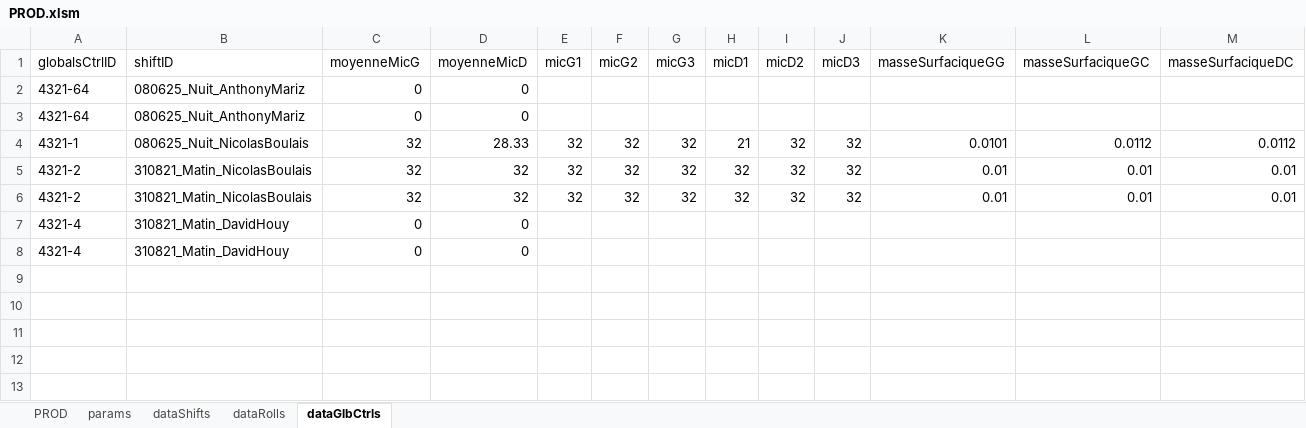
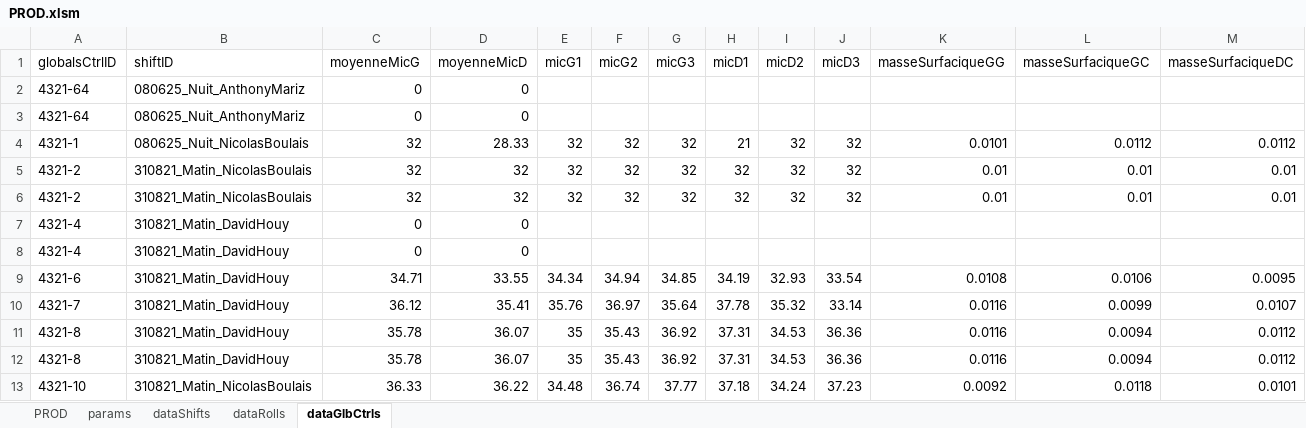
Before and after one commit to NicoWithManyO/Ligne-G, an Excel workbook: PROD.xlsm, sheet dataGlbCtrls, drawn as a sheet; only a part is shown; values as stored, in another font and other column widths than the file's, no borders; rows hold the shown columns only; the diff names each change by its address in the sheet, - before the commit and + after, or states it on an @@ line.

Commit message:
Update PROD.xlsm to reflect changes in global control management and data handling enhancements made in recent commits. This includes updates to validation logic and improved state management across various modules.

```diff
--- a/PROD.xlsm (sheet dataGlbCtrls)
+++ b/PROD.xlsm (sheet dataGlbCtrls)
+row 9: 4321-6 | 310821_Matin_DavidHouy | 34.71 | 33.55 | 34.34 | 34.94 | 34.85 | 34.19 | 32.93 | 33.54 | 0.0108 | 0.0106 | 0.0095
+row 10: 4321-7 | 310821_Matin_DavidHouy | 36.12 | 35.41 | 35.76 | 36.97 | 35.64 | 37.78 | 35.32 | 33.14 | 0.0116 | 0.0099 | 0.0107
+row 11: 4321-8 | 310821_Matin_DavidHouy | 35.78 | 36.07 | 35 | 35.43 | 36.92 | 37.31 | 34.53 | 36.36 | 0.0116 | 0.0094 | 0.0112
+row 12: 4321-8 | 310821_Matin_DavidHouy | 35.78 | 36.07 | 35 | 35.43 | 36.92 | 37.31 | 34.53 | 36.36 | 0.0116 | 0.0094 | 0.0112
+row 13: 4321-10 | 310821_Matin_NicolasBoulais | 36.33 | 36.22 | 34.48 | 36.74 | 37.77 | 37.18 | 34.24 | 37.23 | 0.0092 | 0.0118 | 0.0101
```
Also changed, not shown: sheet dataRolls, sheet PROD, sheet dataShifts, formulas that keep their value, charts or pictures.
